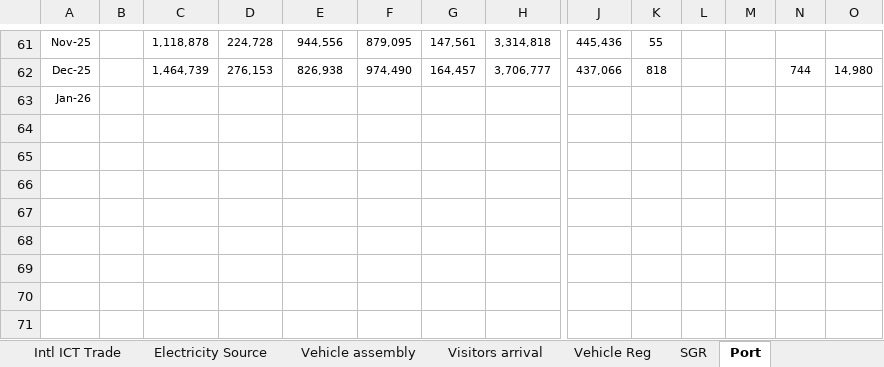
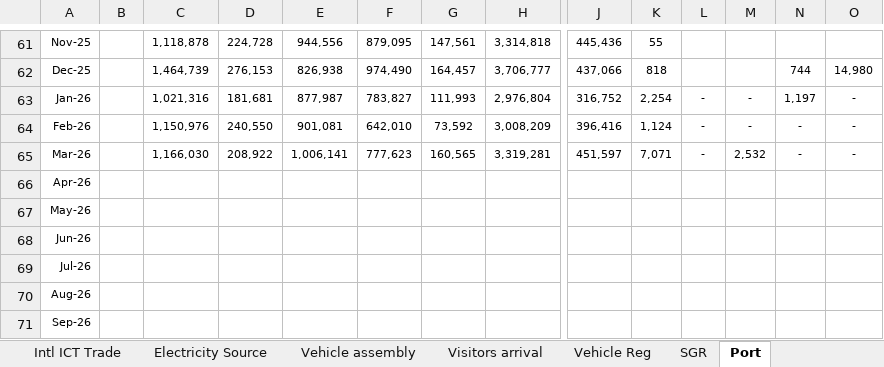
Before and after one commit to Rinyoz/KNBS_data_anlysis, an Excel workbook: KNBS Data.xlsx, sheet Port, drawn as a sheet; only a part is shown, gaps mark what is left out; values as stored, in another font and other column widths than the file's, no borders; addresses are those after the commit; rows hold the shown columns only; the diff names each change by its address in the sheet, - before the commit and + after, or states it on an @@ line.

```diff
--- a/KNBS Data.xlsx (sheet Port)
+++ b/KNBS Data.xlsx (sheet Port)
+row 63: Jan-26 |  | 1,021,316 | 181,681 | 877,987 | 783,827 | 111,993 | 2,976,804 | 316,752 | 2,254 | - | - | 1,197 | -
+row 64: Feb-26 |  | 1,150,976 | 240,550 | 901,081 | 642,010 | 73,592 | 3,008,209 | 396,416 | 1,124 | - | - | - | -
+row 65: Mar-26 |  | 1,166,030 | 208,922 | 1,006,141 | 777,623 | 160,565 | 3,319,281 | 451,597 | 7,071 | - | 2,532 | - | -
-A66: Jan-26
+A66: Apr-26
+row 67: May-26
+row 68: Jun-26
+row 69: Jul-26
+row 70: Aug-26
+row 71: Sep-26
```
Also changed, not shown: sheet Fuel Prices, sheet I R Old, sheet Interest Rates, sheet Intl ICT Trade, sheet Vehicle Reg, sheet Money Supply, 12 more sheets.
